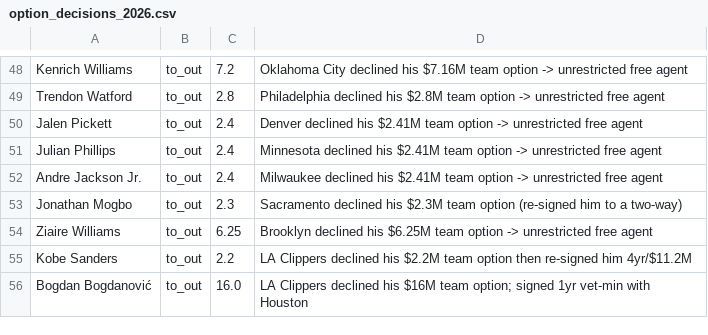
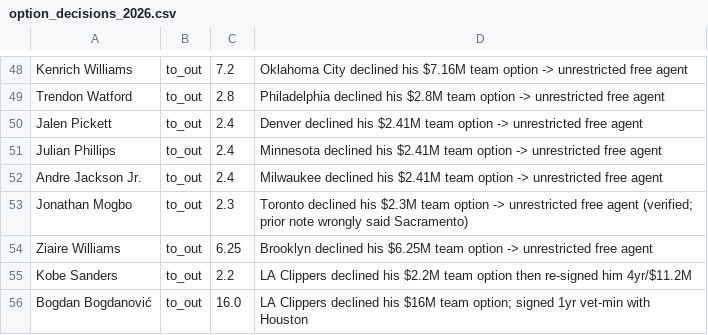
Before and after one commit to Barrett879/nba-value-app, a CSV file: data/option_decisions_2026.csv, drawn as a sheet; only a part is shown, gaps mark what is left out.

```diff
--- a/data/option_decisions_2026.csv
+++ b/data/option_decisions_2026.csv
@@ -52,3 +52,3 @@ Julian Phillips,to_out,2.4,Minnesota declined his $2.41M team option -> unrestri
 Andre Jackson Jr.,to_out,2.4,Milwaukee declined his $2.41M team option -> unrestricted free agent
-Jonathan Mogbo,to_out,2.3,Sacramento declined his $2.3M team option (re-signed him to a two-way)
+Jonathan Mogbo,to_out,2.3,Toronto declined his $2.3M team option -> unrestricted free agent (verified; prior note wrongly said Sacramento)
 Ziaire Williams,to_out,6.25,Brooklyn declined his $6.25M team option -> unrestricted free agent
```
